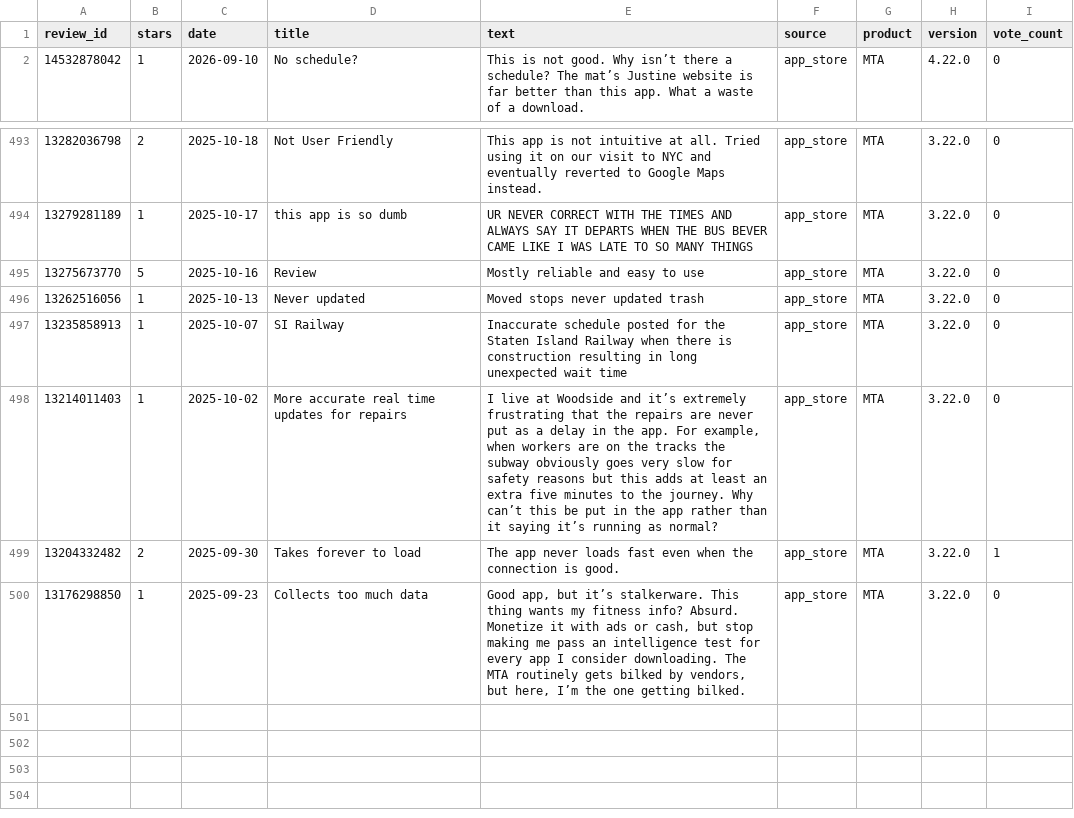
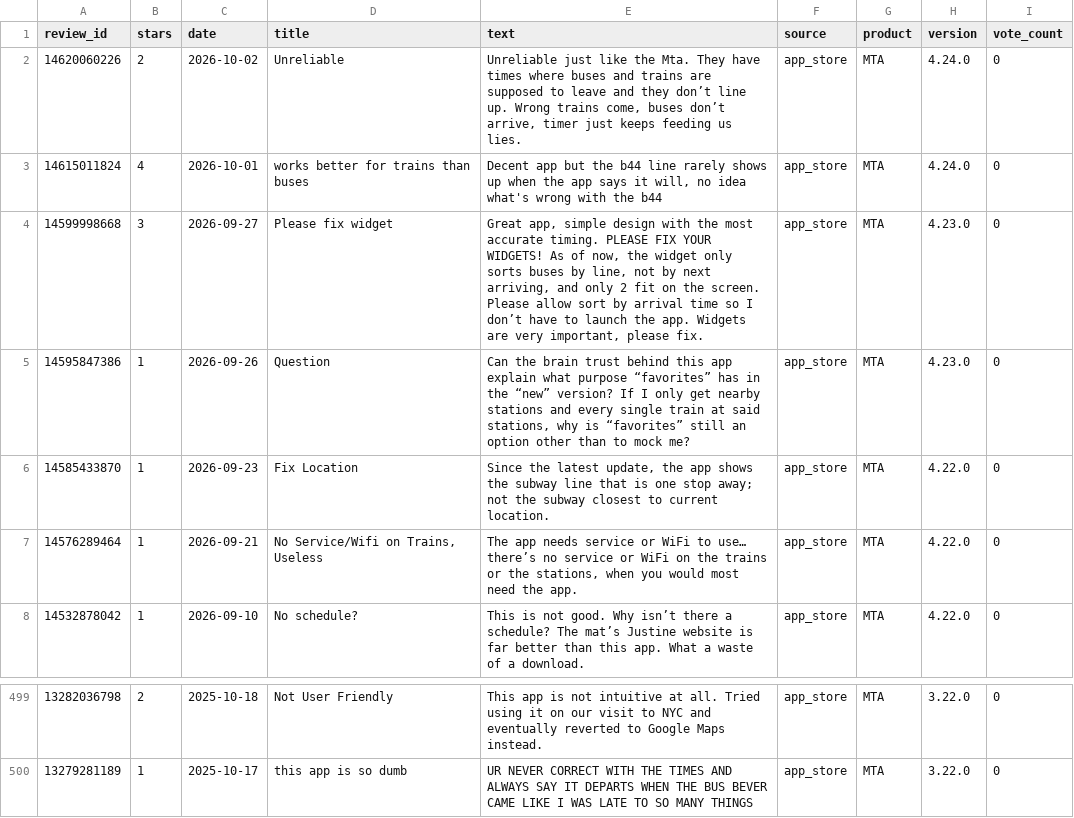
Before and after one commit to Mkp-7/mta-ace-intelligence-platform, a CSV file: data/reviews.csv, drawn as a sheet; only a part is shown, gaps mark what is left out.

```diff
--- a/data/reviews.csv
+++ b/data/reviews.csv
@@ -1,2 +1,8 @@
 review_id,stars,date,title,text,source,product,version,vote_count
+14620060226,2,2026-10-02,Unreliable,"Unreliable just like the Mta. They have times where buses and trains are supposed to leave and they don’t line up. Wrong trains come, buses don’t arrive, timer just keeps feeding us lies.",app_store,MTA,4.24.0,0
+14615011824,4,2026-10-01,works better for trains than buses,"Decent app but the b44 line rarely shows up when the app says it will, no idea what's wrong with the b44",app_store,MTA,4.24.0,0
+14599998668,3,2026-09-27,Please fix widget,"Great app, simple design with the most accurate timing. PLEASE FIX YOUR WIDGETS! As of now, the widget only sorts buses by line, not by next arriving, and only 2 fit on the screen. Please allow sort by arrival time so I don’t have to launch the app. Widgets are very important, please fix.",app_store,MTA,4.23.0,0
+14595847386,1,2026-09-26,Question,"Can the brain trust behind this app explain what purpose “favorites” has in the “new” version? If I only get nearby stations and every single train at said stations, why is “favorites” still an option other than to mock me?",app_store,MTA,4.23.0,0
+14585433870,1,2026-09-23,Fix Location,"Since the latest update, the app shows the subway line that is one stop away; not the subway closest to current location.",app_store,MTA,4.22.0,0
+14576289464,1,2026-09-21,"No Service/Wifi on Trains, Useless","The app needs service or WiFi to use… there’s no service or WiFi on the trains or the stations, when you would most need the app.",app_store,MTA,4.22.0,0
 14532878042,1,2026-09-10,No schedule?,This is not good. Why isn’t there a schedule? The mat’s Justine website is far better than this app. What a waste of a download.,app_store,MTA,4.22.0,0
@@ -494,7 +500 @@ review_id,stars,date,title,text,source,product,version,vote_count
 13279281189,1,2025-10-17,this app is so dumb,UR NEVER CORRECT WITH THE TIMES AND ALWAYS SAY IT DEPARTS WHEN THE BUS BEVER CAME LIKE I WAS LATE TO SO MANY THINGS,app_store,MTA,3.22.0,0
-13275673770,5,2025-10-16,Review,Mostly reliable and easy to use,app_store,MTA,3.22.0,0
-13262516056,1,2025-10-13,Never updated,Moved stops never updated trash,app_store,MTA,3.22.0,0
-13235858913,1,2025-10-07,SI Railway,Inaccurate schedule posted for the Staten Island Railway when there is construction resulting in long unexpected wait time,app_store,MTA,3.22.0,0
-13214011403,1,2025-10-02,More accurate real time updates for repairs,"I live at Woodside and it’s extremely frustrating that the repairs are never put as a delay in the app. For example, when workers are on the tracks the subway obviously goes very slow for safety reasons but this adds at least an extra five minutes to the journey. Why can’t this be put in the app rather than it saying it’s running as normal?",app_store,MTA,3.22.0,0
-13204332482,2,2025-09-30,Takes forever to load,The app never loads fast even when the connection is good.,app_store,MTA,3.22.0,1
-13176298850,1,2025-09-23,Collects too much data,"Good app, but it’s stalkerware. This thing wants my fitness info? Absurd. Monetize it with ads or cash, but stop making me pass an intelligence test for every app I consider downloading. The MTA routinely gets bilked by vendors, but here, I’m the one getting bilked.",app_store,MTA,3.22.0,0
```
